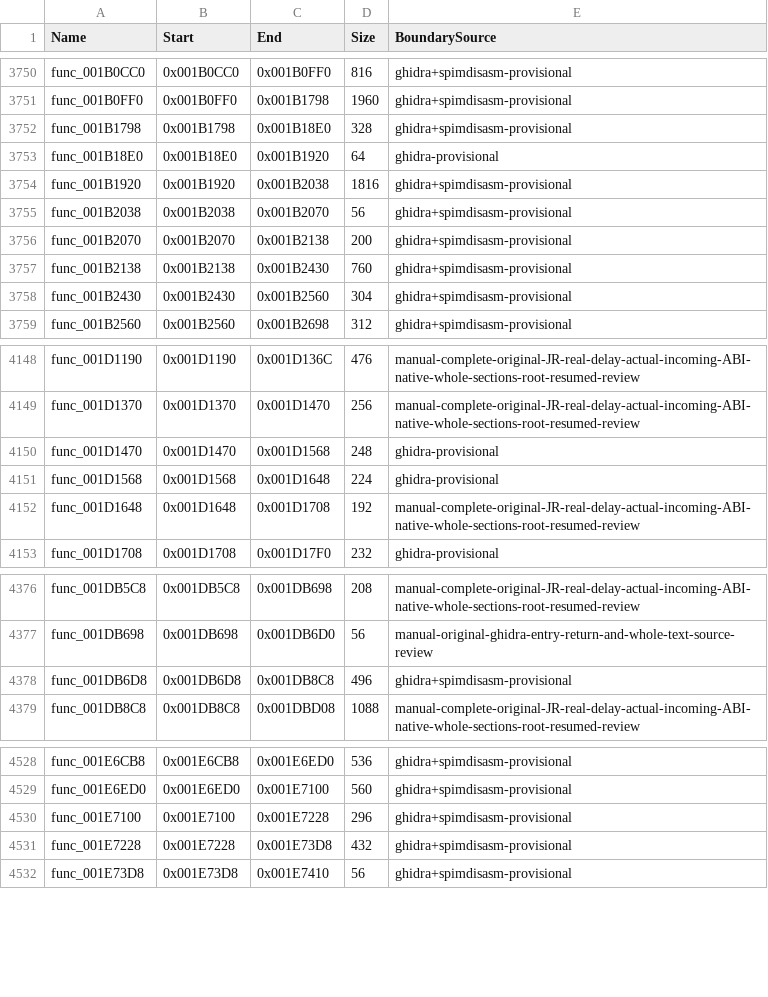
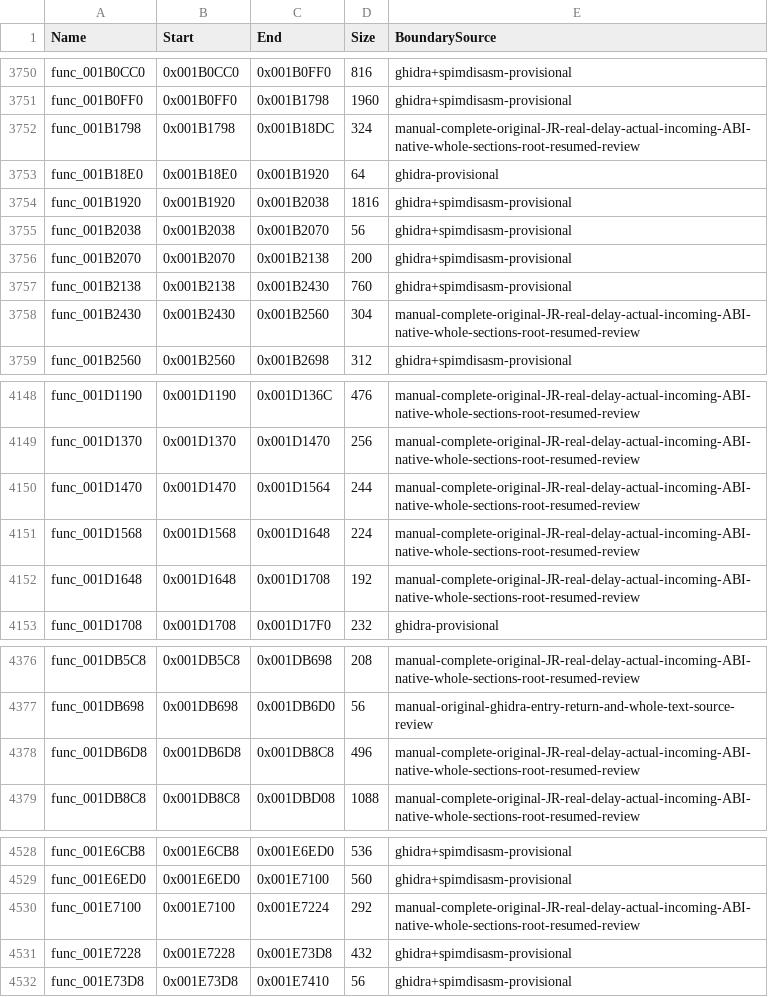
Before and after one commit to NaGaa95/sly3-decomp, a CSV file: config/functions.csv, drawn as a sheet; only a part is shown, gaps mark what is left out.

Commit message:
Recover matching rotation align, save slot select, movie tile upload and path range search functions

```diff
--- a/config/functions.csv
+++ b/config/functions.csv
@@ -3751,3 +3751,3 @@ func_001B0CC0,0x001B0CC0,0x001B0FF0,816,ghidra+spimdisasm-provisional
 func_001B0FF0,0x001B0FF0,0x001B1798,1960,ghidra+spimdisasm-provisional
-func_001B1798,0x001B1798,0x001B18E0,328,ghidra+spimdisasm-provisional
+func_001B1798,0x001B1798,0x001B18DC,324,manual-complete-original-JR-real-delay-actual-incoming-ABI-native-whole-sections-root-resumed-review
 func_001B18E0,0x001B18E0,0x001B1920,64,ghidra-provisional
@@ -3757,3 +3757,3 @@ func_001B2070,0x001B2070,0x001B2138,200,ghidra+spimdisasm-provisional
 func_001B2138,0x001B2138,0x001B2430,760,ghidra+spimdisasm-provisional
-func_001B2430,0x001B2430,0x001B2560,304,ghidra+spimdisasm-provisional
+func_001B2430,0x001B2430,0x001B2560,304,manual-complete-original-JR-real-delay-actual-incoming-ABI-native-whole-sections-root-resumed-review
 func_001B2560,0x001B2560,0x001B2698,312,ghidra+spimdisasm-provisional
@@ -4149,4 +4149,4 @@ func_001D1190,0x001D1190,0x001D136C,476,manual-complete-original-JR-real-delay-a
 func_001D1370,0x001D1370,0x001D1470,256,manual-complete-original-JR-real-delay-actual-incoming-ABI-native-whole-sections-root-resumed-review
-func_001D1470,0x001D1470,0x001D1568,248,ghidra-provisional
-func_001D1568,0x001D1568,0x001D1648,224,ghidra-provisional
+func_001D1470,0x001D1470,0x001D1564,244,manual-complete-original-JR-real-delay-actual-incoming-ABI-native-whole-sections-root-resumed-review
+func_001D1568,0x001D1568,0x001D1648,224,manual-complete-original-JR-real-delay-actual-incoming-ABI-native-whole-sections-root-resumed-review
 func_001D1648,0x001D1648,0x001D1708,192,manual-complete-original-JR-real-delay-actual-incoming-ABI-native-whole-sections-root-resumed-review
@@ -4377,3 +4377,3 @@ func_001DB5C8,0x001DB5C8,0x001DB698,208,manual-complete-original-JR-real-delay-a
 func_001DB698,0x001DB698,0x001DB6D0,56,manual-original-ghidra-entry-return-and-whole-text-source-review
-func_001DB6D8,0x001DB6D8,0x001DB8C8,496,ghidra+spimdisasm-provisional
+func_001DB6D8,0x001DB6D8,0x001DB8C8,496,manual-complete-original-JR-real-delay-actual-incoming-ABI-native-whole-sections-root-resumed-review
 func_001DB8C8,0x001DB8C8,0x001DBD08,1088,manual-complete-original-JR-real-delay-actual-incoming-ABI-native-whole-sections-root-resumed-review
@@ -4529,3 +4529,3 @@ func_001E6CB8,0x001E6CB8,0x001E6ED0,536,ghidra+spimdisasm-provisional
 func_001E6ED0,0x001E6ED0,0x001E7100,560,ghidra+spimdisasm-provisional
-func_001E7100,0x001E7100,0x001E7228,296,ghidra+spimdisasm-provisional
+func_001E7100,0x001E7100,0x001E7224,292,manual-complete-original-JR-real-delay-actual-incoming-ABI-native-whole-sections-root-resumed-review
 func_001E7228,0x001E7228,0x001E73D8,432,ghidra+spimdisasm-provisional
```
Also changed, not shown: config/function_overrides.csv, config/matched.csv, 9 other files.
